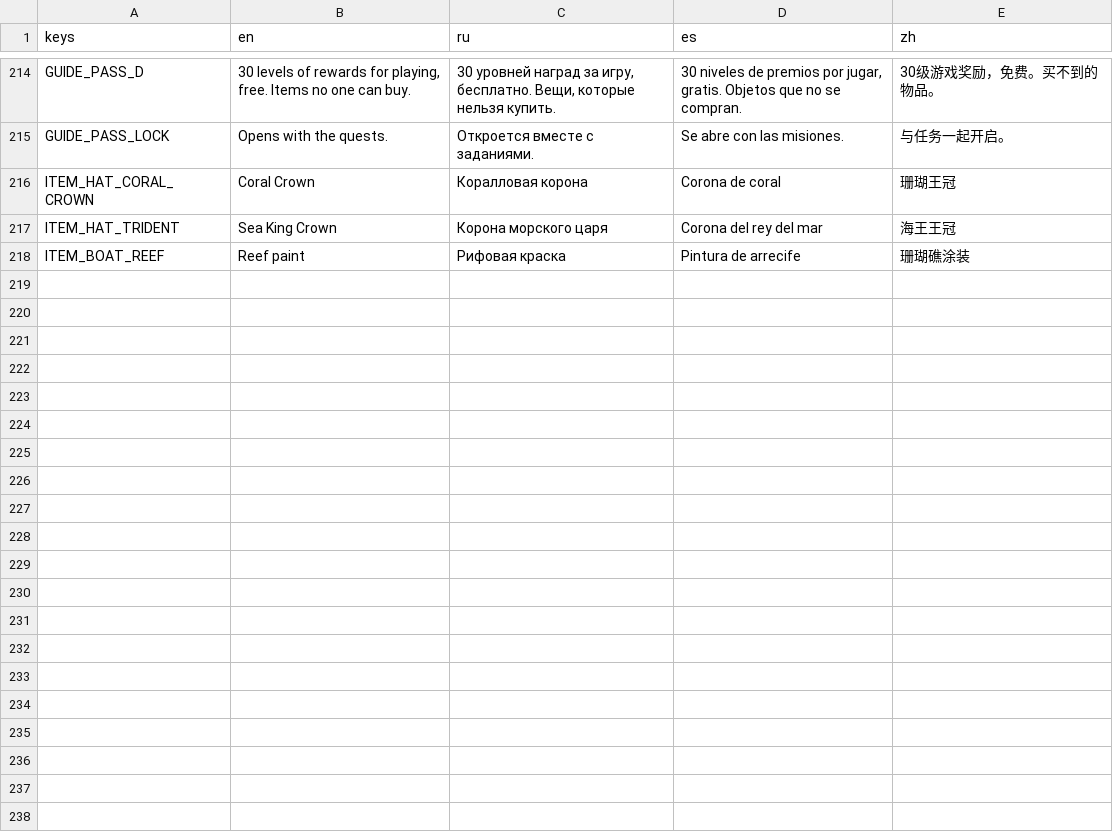
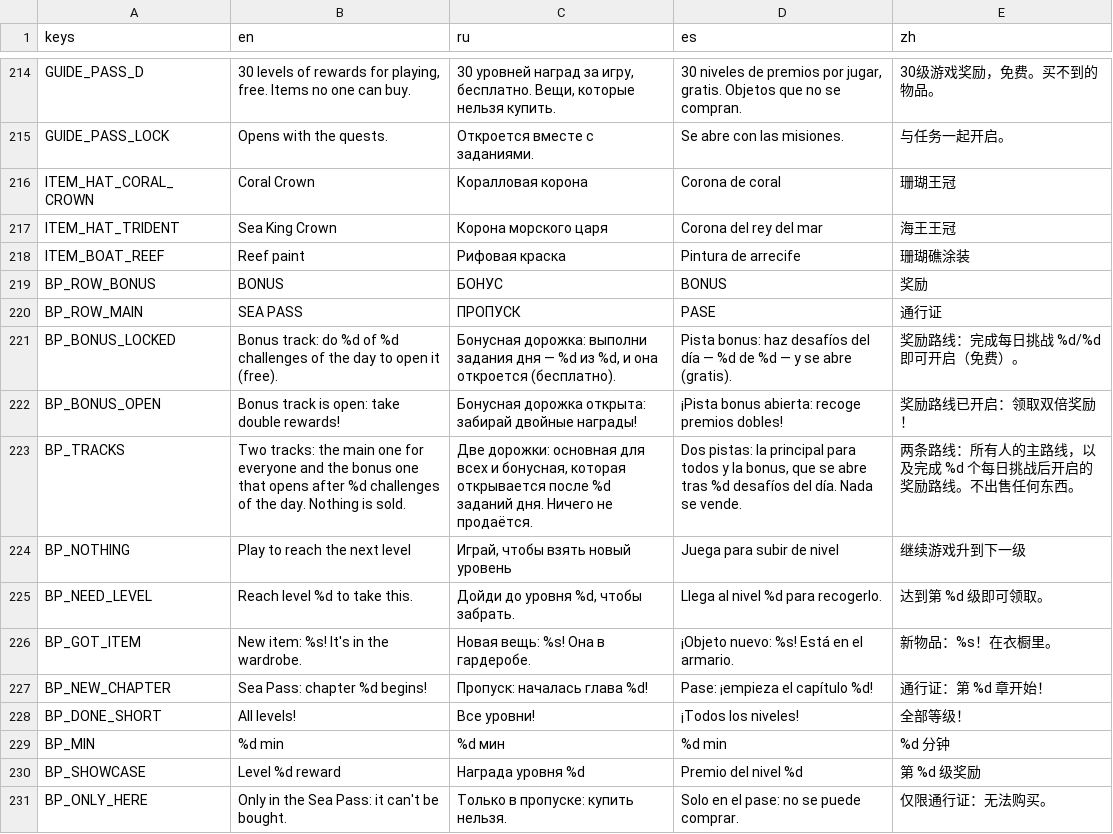
Before and after one commit to gonempxr/colarlight, a CSV file: game/i18n/social.csv, drawn as a sheet; only a part is shown, gaps mark what is left out; the diff names each change by its address in the sheet, - before the commit and + after, or states it on an @@ line.

```diff
--- a/game/i18n/social.csv
+++ b/game/i18n/social.csv
+row 219: BP_ROW_BONUS | BONUS | БОНУС | BONUS | 奖励
+row 220: BP_ROW_MAIN | SEA PASS | ПРОПУСК | PASE | 通行证
+row 221: BP_BONUS_LOCKED | Bonus track: do %d of %d challenges of the day to open it (free). | Бонусная дорожка: выполни задания дня — %d из %d, и она откроется (бесплатно). | Pista bonus: haz desafíos del día — %d de %d — y se abre (gratis). | 奖励路线：完成每日挑战 %d/%d 即可开启（免费）。
+row 222: BP_BONUS_OPEN | Bonus track is open: take double rewards! | Бонусная дорожка открыта: забирай двойные награды! | ¡Pista bonus abierta: recoge premios dobles! | 奖励路线已开启：领取双倍奖励！
+row 223: BP_TRACKS | Two tracks: the main one for everyone and the bonus one that opens after %d challenges of the day. Nothing is sold. | Две дорожки: основная для всех и бонусная, которая открывается после %d заданий дня. Ничего не продаётся. | Dos pistas: la principal para todos y la bonus, que se abre tras %d desafíos del día. Nada se vende. | 两条路线：所有人的主路线，以及完成 %d 个每日挑战后开启的奖励路线。不出售任何东西。
+row 224: BP_NOTHING | Play to reach the next level | Играй, чтобы взять новый уровень | Juega para subir de nivel | 继续游戏升到下一级
+row 225: BP_NEED_LEVEL | Reach level %d to take this. | Дойди до уровня %d, чтобы забрать. | Llega al nivel %d para recogerlo. | 达到第 %d 级即可领取。
+row 226: BP_GOT_ITEM | New item: %s! It's in the wardrobe. | Новая вещь: %s! Она в гардеробе. | ¡Objeto nuevo: %s! Está en el armario. | 新物品：%s！在衣橱里。
+row 227: BP_NEW_CHAPTER | Sea Pass: chapter %d begins! | Пропуск: началась глава %d! | Pase: ¡empieza el capítulo %d! | 通行证：第 %d 章开始！
+row 228: BP_DONE_SHORT | All levels! | Все уровни! | ¡Todos los niveles! | 全部等级！
+row 229: BP_MIN | %d min | %d мин | %d min | %d 分钟
+row 230: BP_SHOWCASE | Level %d reward | Награда уровня %d | Premio del nivel %d | 第 %d 级奖励
+row 231: BP_ONLY_HERE | Only in the Sea Pass: it can't be bought. | Только в пропуске: купить нельзя. | Solo en el pase: no se puede comprar. | 仅限通行证：无法购买。
```
Also changed, not shown: 17 other files.
